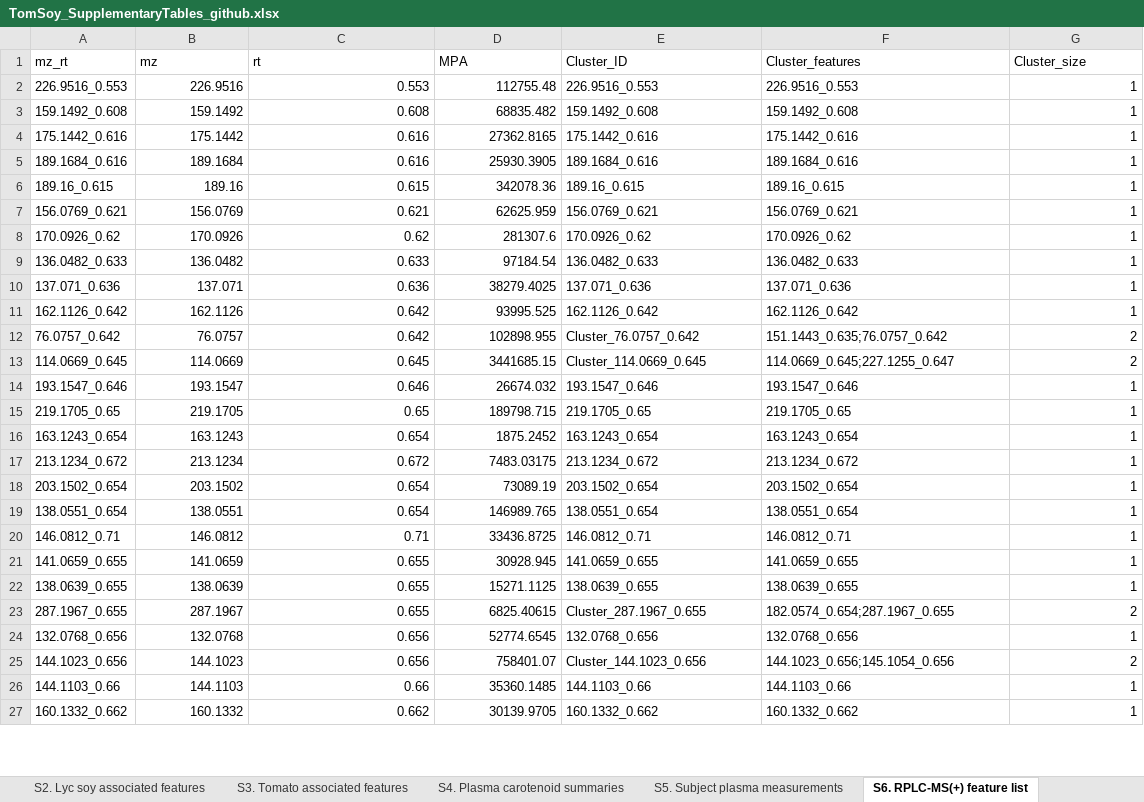
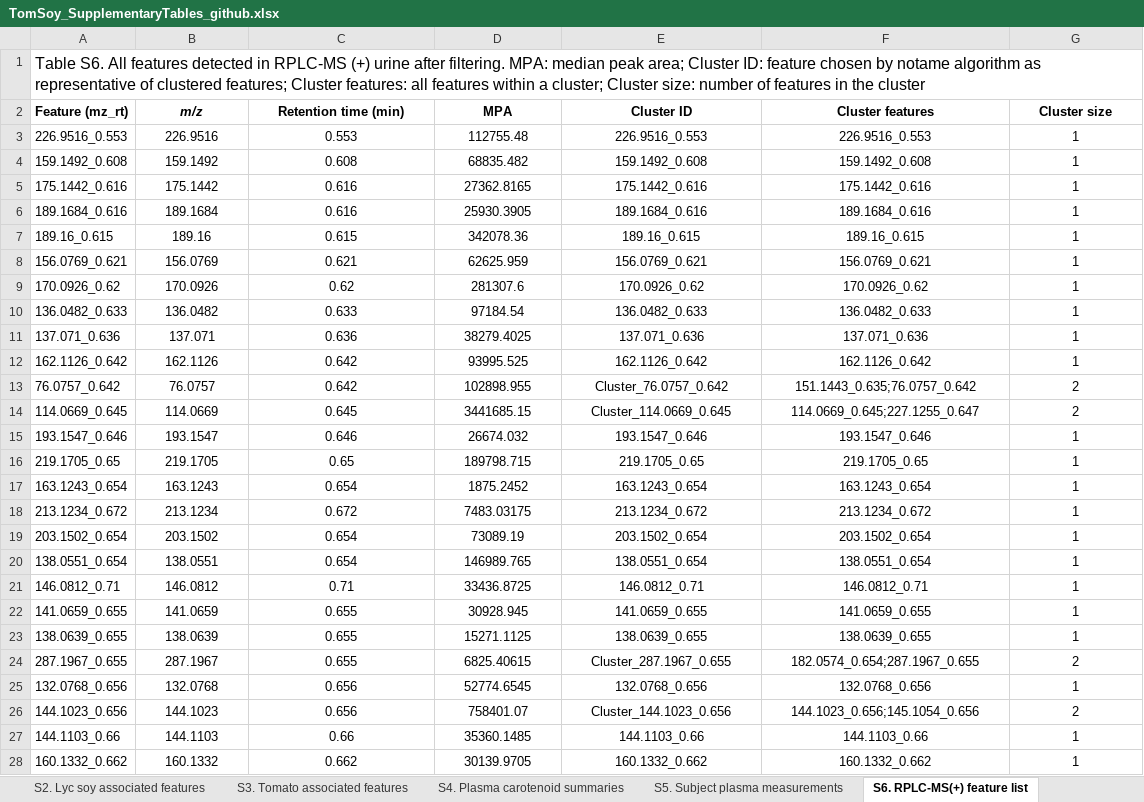
Before and after one commit to CooperstoneLab/TomatoSoy-Obesity-Metabolomics, an Excel workbook: TomSoy_SupplementaryTables_github.xlsx, sheet S6. RPLC-MS(+) feature list, drawn as a sheet; only a part is shown; values as stored, in another font and other column widths than the file's, no borders; removed rows and columns are numbered as before the commit, all else as after; the diff covers the shown part only; the diff names each change by its address in the sheet, - before the commit and + after, or states it on an @@ line.

```diff
--- a/TomSoy_SupplementaryTables_github.xlsx (sheet S6. RPLC-MS(+) feature list)
+++ b/TomSoy_SupplementaryTables_github.xlsx (sheet S6. RPLC-MS(+) feature list)
-row 1: mz_rt | mz | rt | MPA | Cluster_ID | Cluster_features | Cluster_size
+row 1: Table S6. All features detected in RPLC-MS (+) urine after filtering. MPA: median peak area; Cluster ID: feature chosen by notame algorithm as representative of clustered features; Cluster features: all features within a cluster; Cluster size: number of features in the cluster
+row 2: Feature (mz_rt) | m/z | Retention time (min) | MPA | Cluster ID | Cluster features | Cluster size
-B3:D28 alignment: right
+B3:D28 alignment: center
-E3:F28 alignment: left
+E3:F28 alignment: center
-G3:G28 alignment: right
+G3:G28 alignment: center
```
Also changed, not shown: cell formats elsewhere in this sheet, sheet S9. HILIC-MS(-) Feature list, sheet S8. HILIC-MS(+) feature list, sheet S7. RPLC-MS(-) Feature list, sheet readme, sheet S2. Lyc soy associated features, sheet S3. Tomato associated features, 3 more sheets, other sheet tabs, formulas that keep their value, 1 other file.
